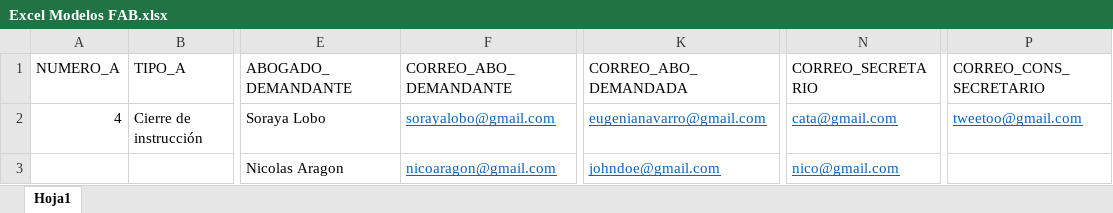
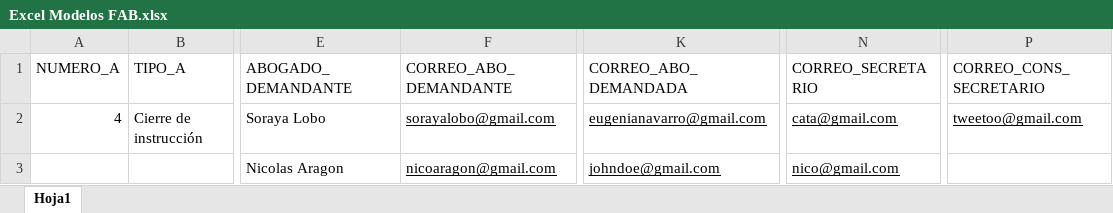
Before and after one commit to nicoarbar/proc_doc, an Excel workbook: input_docs/Excel Modelos FAB.xlsx, sheet Hoja1, drawn as a sheet; only a part is shown, gaps mark what is left out; values as stored, in another font and other column widths than the file's, no borders; the diff names each change by its address in the sheet, - before the commit and + after, or states it on an @@ line.

```diff
--- a/input_docs/Excel Modelos FAB.xlsx (sheet Hoja1)
+++ b/input_docs/Excel Modelos FAB.xlsx (sheet Hoja1)
-F2:F3 text colour: #0563C1
+F2:F3 text colour: black
-K2:K3 text colour: #0563C1
+K2:K3 text colour: black
-N2:N3 text colour: #0563C1
+N2:N3 text colour: black
-P2 text colour: #0563C1
+P2 text colour: black
```
Also changed, not shown: 7 other files.
